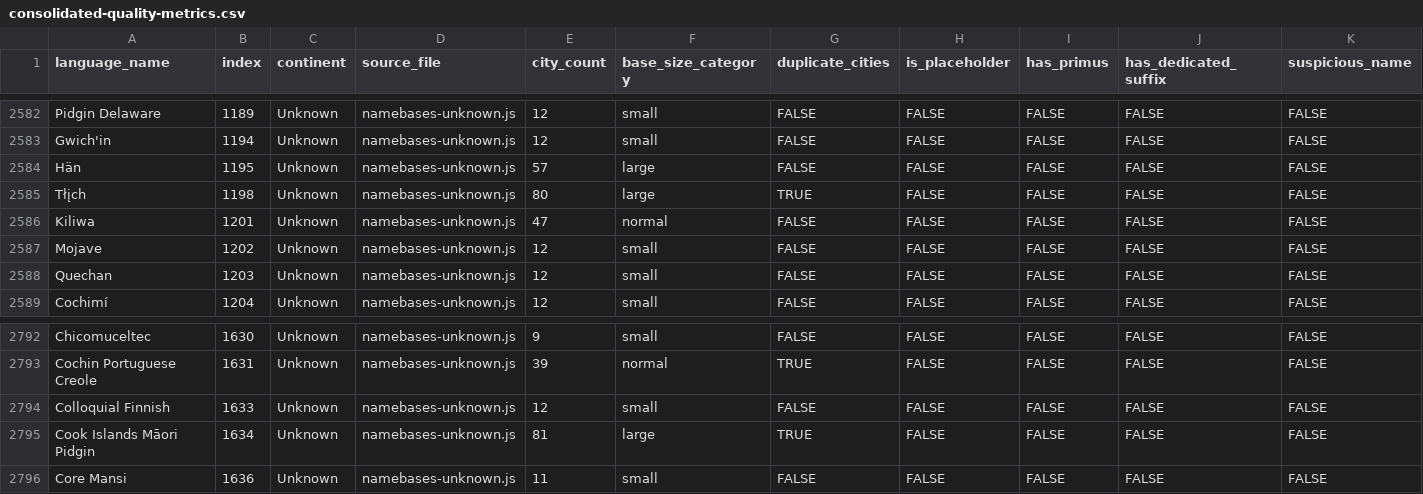
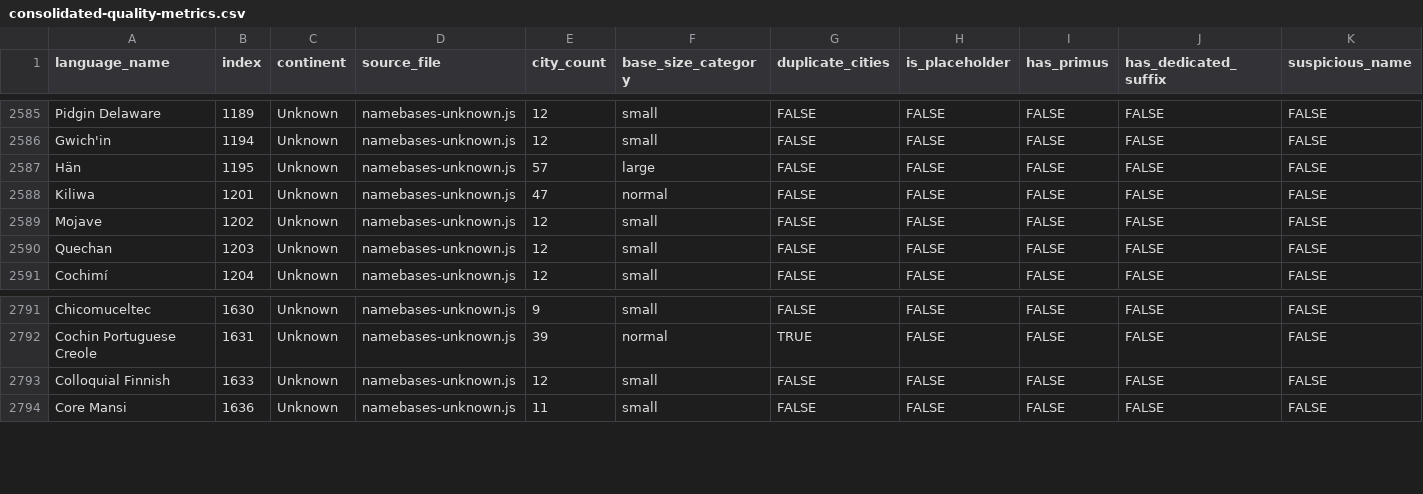
Before and after one commit to burgercrisis/Fantasy-Map-Generator, a CSV file: docs/reports/consolidated-quality-metrics.csv, drawn as a sheet; only a part is shown, gaps mark what is left out; removed rows and columns are numbered as before the commit, all else as after; rows hold the shown columns only; the diff covers the shown part only; the diff names each change by its address in the sheet, - before the commit and + after, or states it on an @@ line.

Commit message:
fix(namebases): Wave 6 - Move Poor entries to correct continents
- Move ǂKx'ao'ae (Khoisan) to Africa
- Move Français Tirailleur to Africa
- Move Tłįch (Na-Dene) to North America
- Move Cook Islands Māori Pidgin to Oceania
- Remove duplicate Tày Bối Pidgin French from unknown
- Poor entries reduced from 5 to 4
- Fair entries reduced from 12 to 11

```diff
--- a/docs/reports/consolidated-quality-metrics.csv
+++ b/docs/reports/consolidated-quality-metrics.csv
-row 2585: Tłįch | 1198 | Unknown | namebases-unknown.js | 80 | large | TRUE | FALSE | FALSE | FALSE | FALSE
-row 2795: Cook Islands Māori Pidgin | 1634 | Unknown | namebases-unknown.js | 81 | large | TRUE | FALSE | FALSE | FALSE | FALSE
```
Also changed, not shown: 4 added rows and 4 removed rows elsewhere in this file, 5 other files.
